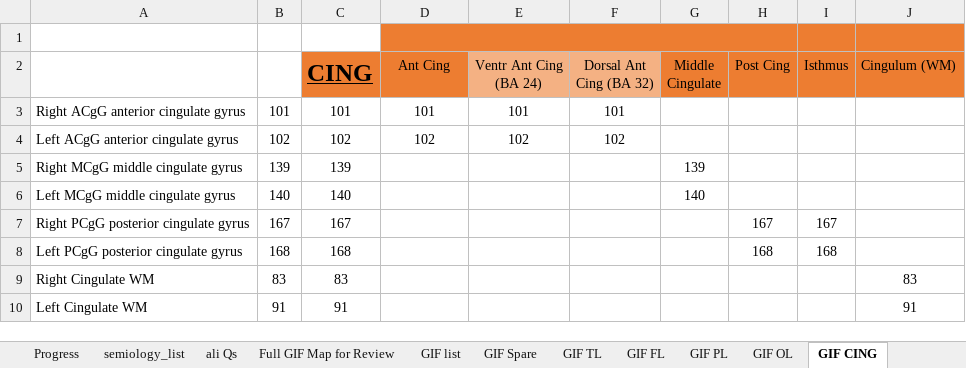
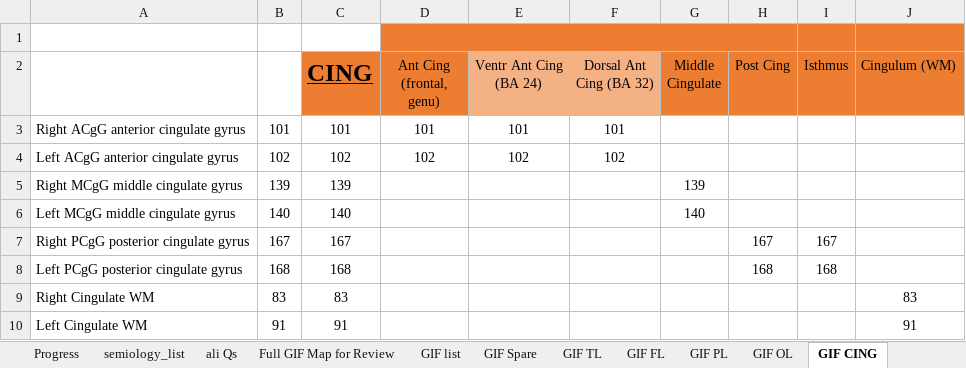
Before and after one commit to thenineteen/Semiology-Visualisation-Tool, an Excel workbook: resources/Semio2Brain Database.xlsx, sheet GIF CING, drawn as a sheet; values as stored, in another font and other column widths than the file's, no borders; the diff names each change by its address in the sheet, - before the commit and + after, or states it on an @@ line.

Commit message:
ant cingulate mapping name typoc fix

```diff
--- a/resources/Semio2Brain Database.xlsx (sheet GIF CING)
+++ b/resources/Semio2Brain Database.xlsx (sheet GIF CING)
-D2: Ant Cing
+D2: Ant Cing (frontal, genu)
```
